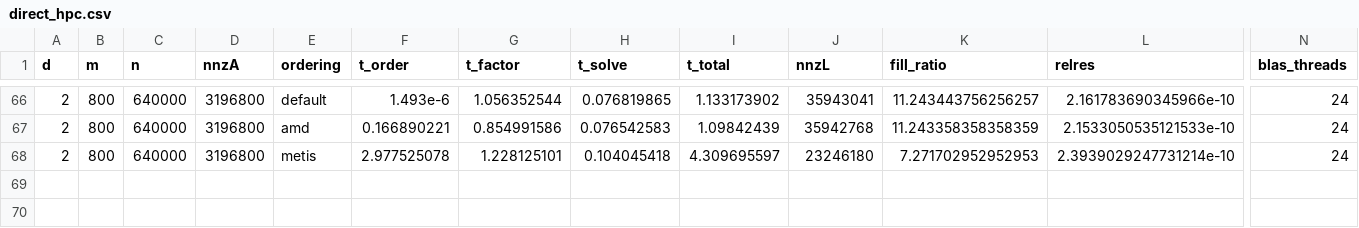
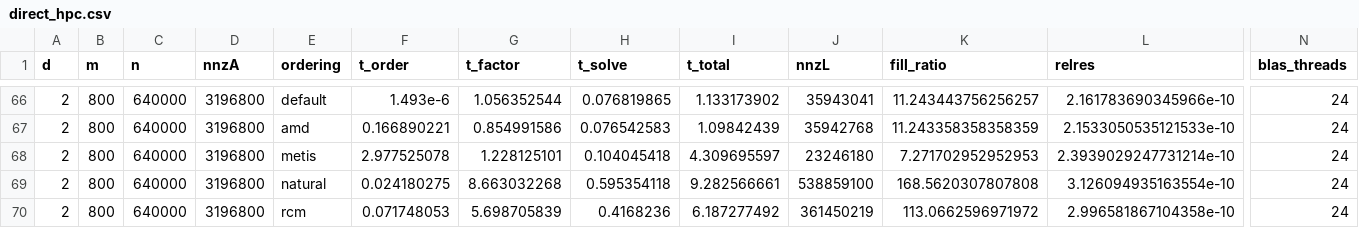
Before and after one commit to david-neun/innovator-hpc, a CSV file: projects/2/results/direct_hpc.csv, drawn as a sheet; only a part is shown, gaps mark what is left out; rows hold the shown columns only; the diff names each change by its address in the sheet, - before the commit and + after, or states it on an @@ line.

```diff
--- a/projects/2/results/direct_hpc.csv
+++ b/projects/2/results/direct_hpc.csv
+row 69: 2 | 800 | 640000 | 3196800 | natural | 0.024180275 | 8.663032268 | 0.595354118 | 9.282566661 | 538859100 | 168.5620307807808 | 3.126094935163554e-10 | 24
+row 70: 2 | 800 | 640000 | 3196800 | rcm | 0.071748053 | 5.698705839 | 0.4168236 | 6.187277492 | 361450219 | 113.0662596971972 | 2.996581867104358e-10 | 24
```
Also changed, not shown: projects/2/results/iterative_hpc.csv.
